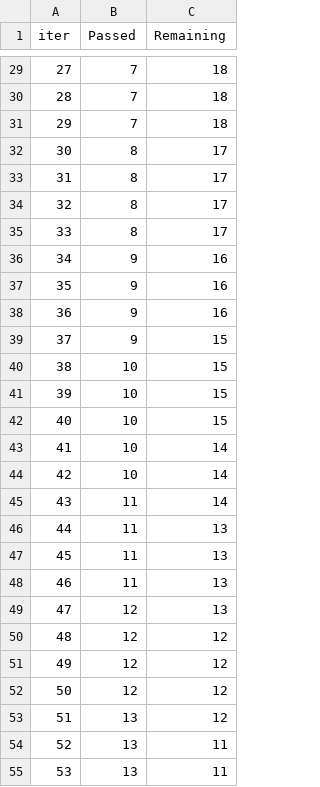
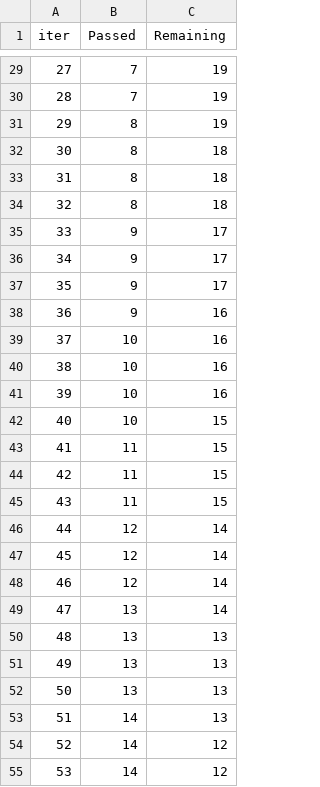
Before and after one commit to izam-mohammed/Student-Score-Prediction, a TSV file: catboost_info/time_left.tsv, drawn as a sheet; only a part is shown, gaps mark what is left out; the diff covers the shown part only.

```diff
--- a/catboost_info/time_left.tsv
+++ b/catboost_info/time_left.tsv
@@ -29,27 +29,27 @@ iter	Passed	Remaining
-27	7	18
-28	7	18
-29	7	18
-30	8	17
-31	8	17
-32	8	17
-33	8	17
-34	9	16
-35	9	16
+27	7	19
+28	7	19
+29	8	19
+30	8	18
+31	8	18
+32	8	18
+33	9	17
+34	9	17
+35	9	17
 36	9	16
-37	9	15
-38	10	15
-39	10	15
+37	10	16
+38	10	16
+39	10	16
 40	10	15
-41	10	14
-42	10	14
-43	11	14
-44	11	13
-45	11	13
-46	11	13
-47	12	13
-48	12	12
-49	12	12
-50	12	12
-51	13	12
-52	13	11
-53	13	11
+41	11	15
+42	11	15
+43	11	15
+44	12	14
+45	12	14
+46	12	14
+47	13	14
+48	13	13
+49	13	13
+50	13	13
+51	14	13
+52	14	12
+53	14	12
```
Also changed, not shown: 109 edited cells elsewhere in this file, 4 other files.
